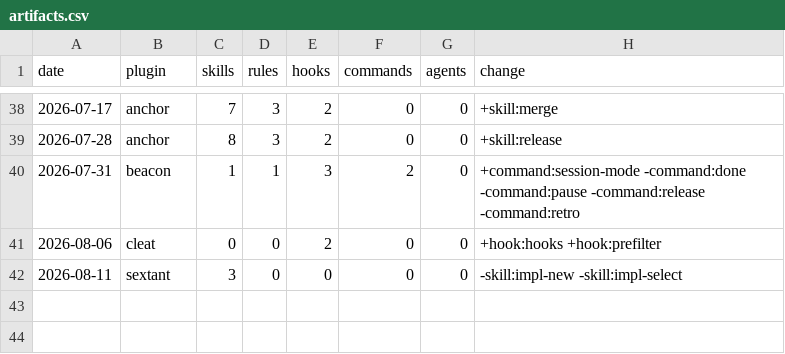
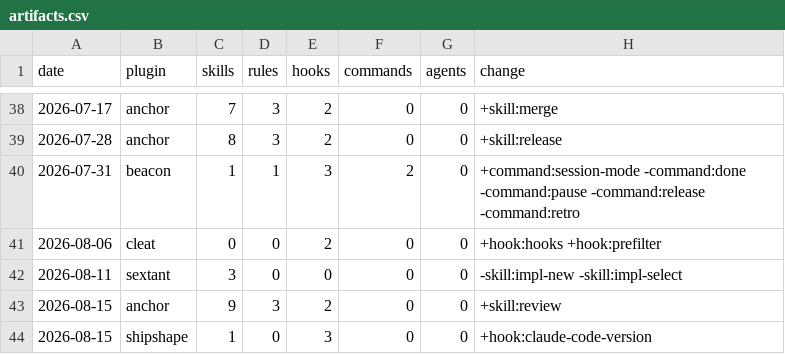
Before and after one commit to chris-peterson/claude-marketplace, a CSV file: suite/artifacts.csv, drawn as a sheet; only a part is shown, gaps mark what is left out.

```diff
--- a/suite/artifacts.csv
+++ b/suite/artifacts.csv
@@ -42 +42,3 @@ date,plugin,skills,rules,hooks,commands,agents,change
 2026-08-11,sextant,3,0,0,0,0,-skill:impl-new -skill:impl-select
+2026-08-15,anchor,9,3,2,0,0,+skill:review
+2026-08-15,shipshape,1,0,3,0,0,+hook:claude-code-version
```
